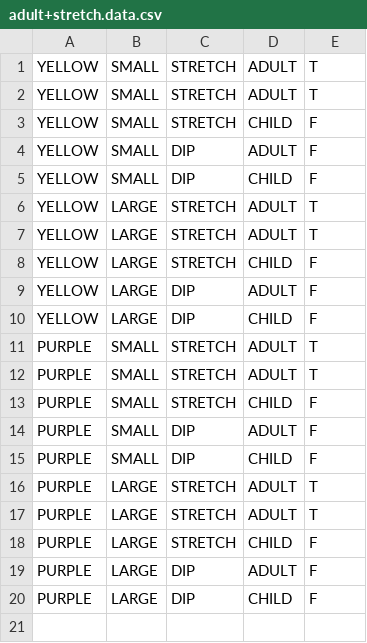
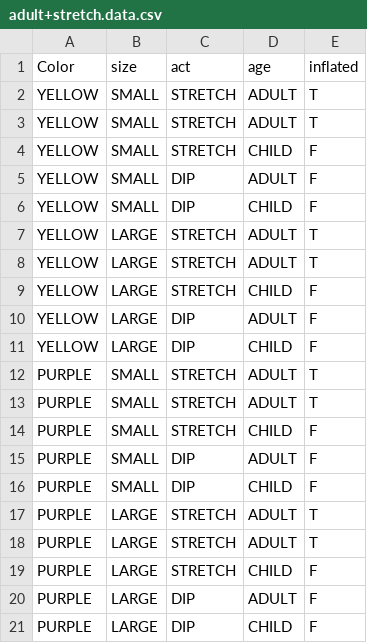
Before and after one commit to Likhita-7/decisiontree-49, a CSV file: adult+stretch.data.csv, drawn as a sheet.

Commit message:
Update adult+stretch.data.csv

```diff
--- a/adult+stretch.data.csv
+++ b/adult+stretch.data.csv
@@ -1 +1,2 @@
+Color,size,act,age,inflated
 YELLOW,SMALL,STRETCH,ADULT,T
```
